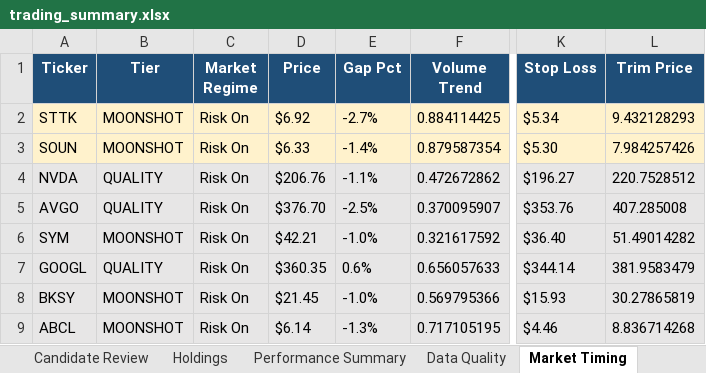
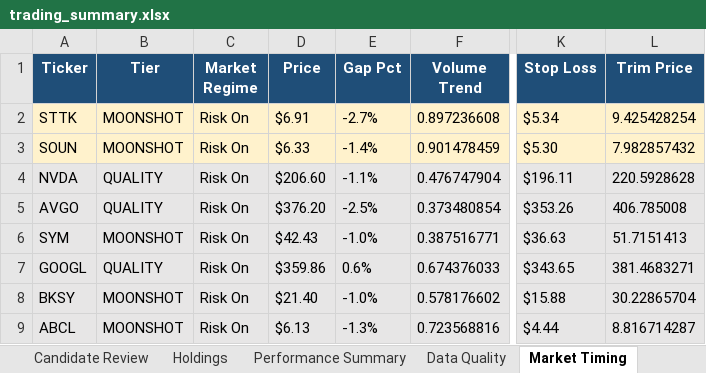
Before and after one commit to nicklc14/trading-engine-v2, an Excel workbook: output/trading_summary.xlsx, sheet Market Timing, drawn as a sheet; only a part is shown, gaps mark what is left out; values as stored, in another font and other column widths than the file's, no borders; the diff covers the shown part only; the diff names each change by its address in the sheet, - before the commit and + after, or states it on an @@ line.

```diff
--- a/output/trading_summary.xlsx (sheet Market Timing)
+++ b/output/trading_summary.xlsx (sheet Market Timing)
-D2 (Price): $6.92
+D2 (Price): $6.91
-F2 (Volume Trend): 0.884114425
+F2 (Volume Trend): 0.897236608
-L2 (Trim Price): 9.432128293
+L2 (Trim Price): 9.425428254
-F3 (Volume Trend): 0.879587354
+F3 (Volume Trend): 0.901478459
-L3 (Trim Price): 7.984257426
+L3 (Trim Price): 7.982857432
-D4 (Price): $206.76
+D4 (Price): $206.60
-F4 (Volume Trend): 0.472672862
+F4 (Volume Trend): 0.476747904
-K4 (Stop Loss): $196.27
+K4 (Stop Loss): $196.11
-L4 (Trim Price): 220.7528512
+L4 (Trim Price): 220.5928628
-D5 (Price): $376.70
+D5 (Price): $376.20
-F5 (Volume Trend): 0.370095907
+F5 (Volume Trend): 0.373480854
-K5 (Stop Loss): $353.76
+K5 (Stop Loss): $353.26
-L5 (Trim Price): 407.285008
+L5 (Trim Price): 406.785008
-D6 (Price): $42.21
+D6 (Price): $42.43
-F6 (Volume Trend): 0.321617592
+F6 (Volume Trend): 0.387516771
-K6 (Stop Loss): $36.40
+K6 (Stop Loss): $36.63
-L6 (Trim Price): 51.49014282
+L6 (Trim Price): 51.7151413
-D7 (Price): $360.35
+D7 (Price): $359.86
-F7 (Volume Trend): 0.656057633
+F7 (Volume Trend): 0.674376033
-K7 (Stop Loss): $344.14
+K7 (Stop Loss): $343.65
-L7 (Trim Price): 381.9583479
+L7 (Trim Price): 381.4683271
-D8 (Price): $21.45
+D8 (Price): $21.40
-F8 (Volume Trend): 0.569795366
+F8 (Volume Trend): 0.578176602
-K8 (Stop Loss): $15.93
+K8 (Stop Loss): $15.88
-L8 (Trim Price): 30.27865819
+L8 (Trim Price): 30.22865704
-D9 (Price): $6.14
+D9 (Price): $6.13
-F9 (Volume Trend): 0.717105195
+F9 (Volume Trend): 0.723568816
-K9 (Stop Loss): $4.46
+K9 (Stop Loss): $4.44
-L9 (Trim Price): 8.836714268
+L9 (Trim Price): 8.816714287
```
Also changed, not shown: 113 edited cells elsewhere in this sheet, sheet Market Data, sheet Signals Full, sheet Dashboard, sheet Candidate Review, sheet Holdings, sheet Performance Summary, 1 more sheet, 13 other files.
